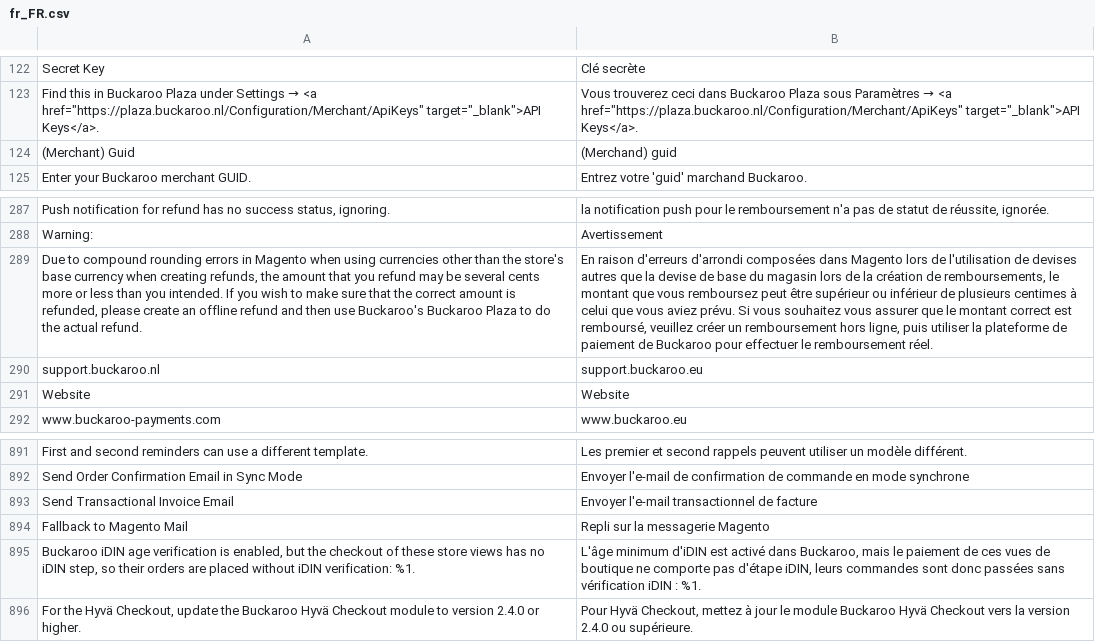
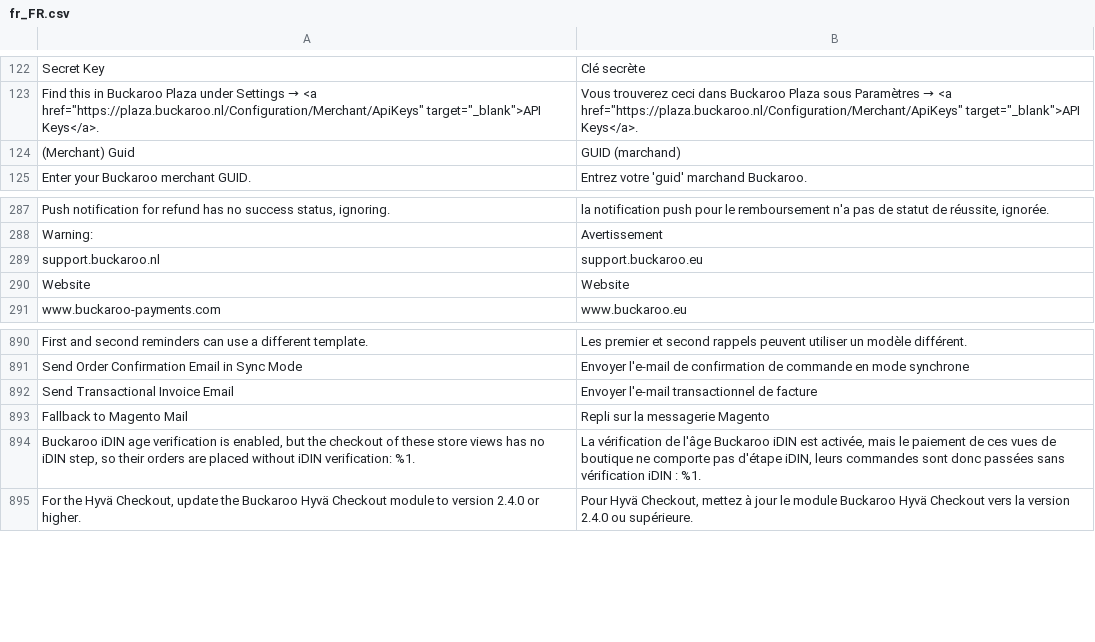
Before and after one commit to buckaroo-it/Magento2, a CSV file: i18n/fr_FR.csv, drawn as a sheet; only a part is shown, gaps mark what is left out; removed rows and columns are numbered as before the commit, all else as after; the diff names each change by its address in the sheet, - before the commit and + after, or states it on an @@ line.

Commit message:
Follow the failure redirect setting for POS and correct translations (BTI-2117)
- POS: a failed or cancelled terminal payment goes back to the checkout
  payment step when "Redirect to Checkout Payment Section After Failure" is
  on, the same as Redirect/Process does.
- Credit memo rounding warning: the template now uses "Buckaroo's Plaza",
  the key the locale files translate; the stale "Buckaroo Plaza" rows are
  removed from fr_FR, fr_BE and nl_BE.
- fr_FR/fr_BE: "(Merchant) Guid" spelled "GUID (marchand)".
- fr_FR: the iDIN admin notice says age verification is enabled.
- it_IT: SEPA account holder label ends with a colon like the account number.
- nl_NL: "Enable Credit and Debit Cards" reads "Creditcards inschakelen";
  min/max order amount labels use "bestelbedrag" instead of
  "bestelhoeveelheid" and two untranslated rows are translated.

```diff
--- a/i18n/fr_FR.csv
+++ b/i18n/fr_FR.csv
-B124: (Merchand) guid
+B124: GUID (marchand)
-row 289: Due to compound rounding errors in Magento when using currencies other than the store's base currency when creating refunds, the amount that you refund may be several cents more or less than you intended. If you wish to make sure that the correct amount is refunded, please create an offline refund and then use Buckaroo's Buckaroo Plaza to do the actual refund. | En raison d'erreurs d'arrondi composées dans Magento lors de l'utilisation de devises autres que la devise de base du magasin lors de la création de remboursements, le montant que vous remboursez peut être supérieur ou inférieur de plusieurs centimes à celui que vous aviez prévu. Si vous souhaitez vous assurer que le montant correct est remboursé, veuillez créer un remboursement hors ligne, puis utiliser la plateforme de paiement de Buckaroo pour effectuer le remboursement réel.
-B894: L'âge minimum d'iDIN est activé dans Buckaroo, mais le…
+B894: La vérification de l'âge Buckaroo iDIN est activée, mais le…
```
Also changed, not shown: i18n/fr_BE.csv, i18n/it_IT.csv, 5 other files.
